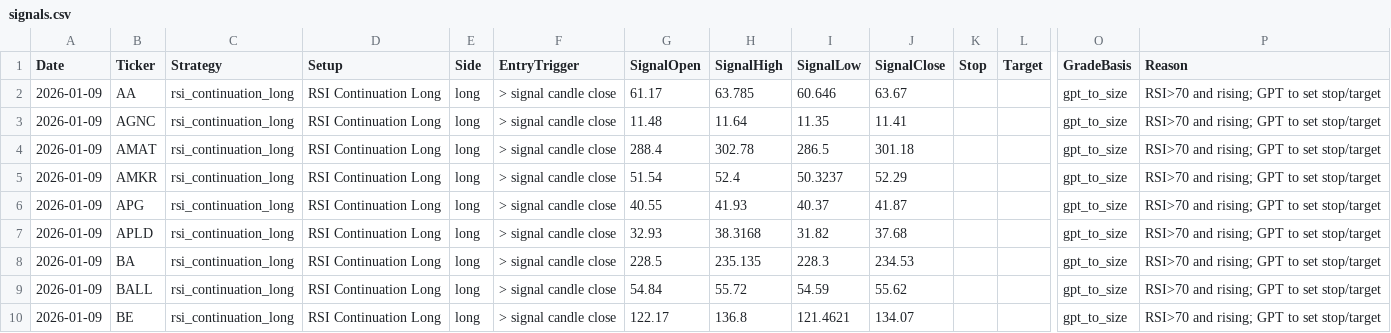
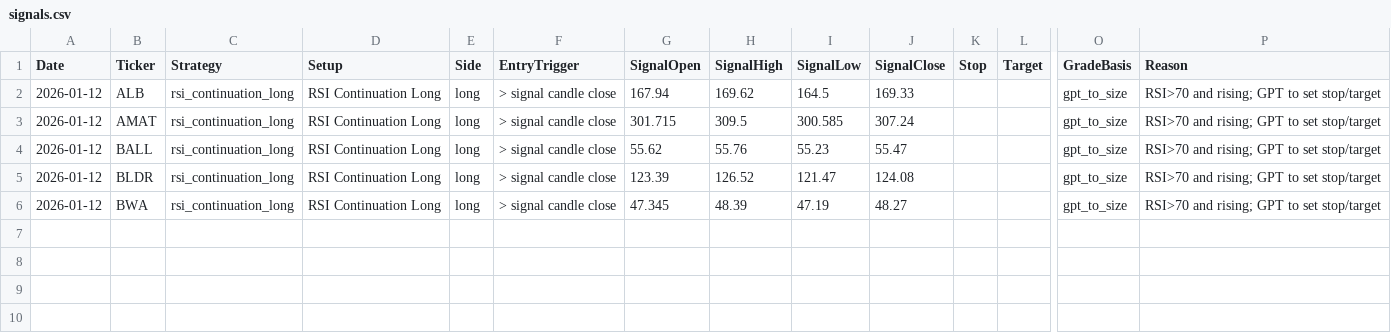
Before and after one commit to mpincus/Swing_Systems, a CSV file: docs/rsi_continuation_long/signals.csv, drawn as a sheet; only a part is shown, gaps mark what is left out; removed rows and columns are numbered as before the commit, all else as after; rows hold the shown columns only; the diff names each change by its address in the sheet, - before the commit and + after, or states it on an @@ line.

```diff
--- a/docs/rsi_continuation_long/signals.csv
+++ b/docs/rsi_continuation_long/signals.csv
-A2 (Date): 2026-01-09
+A2 (Date): 2026-01-12
-B2 (Ticker): AA
+B2 (Ticker): ALB
-G2 (SignalOpen): 61.17
+G2 (SignalOpen): 167.94
-H2 (SignalHigh): 63.785
+H2 (SignalHigh): 169.62
-I2 (SignalLow): 60.646
+I2 (SignalLow): 164.5
-J2 (SignalClose): 63.67
+J2 (SignalClose): 169.33
-row 3: 2026-01-09 | AGNC | rsi_continuation_long | RSI Continuation Long | long | > signal candle close | 11.48 | 11.64 | 11.35 | 11.41 |  |  | gpt_to_size | RSI>70 and rising; GPT to set stop/target
-A3 (Date): 2026-01-09
+A3 (Date): 2026-01-12
-G3 (SignalOpen): 288.4
+G3 (SignalOpen): 301.715
-H3 (SignalHigh): 302.78
+H3 (SignalHigh): 309.5
-I3 (SignalLow): 286.5
+I3 (SignalLow): 300.585
-J3 (SignalClose): 301.18
+J3 (SignalClose): 307.24
-row 5: 2026-01-09 | AMKR | rsi_continuation_long | RSI Continuation Long | long | > signal candle close | 51.54 | 52.4 | 50.3237 | 52.29 |  |  | gpt_to_size | RSI>70 and rising; GPT to set stop/target
-row 6: 2026-01-09 | APG | rsi_continuation_long | RSI Continuation Long | long | > signal candle close | 40.55 | 41.93 | 40.37 | 41.87 |  |  | gpt_to_size | RSI>70 and rising; GPT to set stop/target
-row 7: 2026-01-09 | APLD | rsi_continuation_long | RSI Continuation Long | long | > signal candle close | 32.93 | 38.3168 | 31.82 | 37.68 |  |  | gpt_to_size | RSI>70 and rising; GPT to set stop/target
-row 8: 2026-01-09 | BA | rsi_continuation_long | RSI Continuation Long | long | > signal candle close | 228.5 | 235.135 | 228.3 | 234.53 |  |  | gpt_to_size | RSI>70 and rising; GPT to set stop/target
-A4 (Date): 2026-01-09
+A4 (Date): 2026-01-12
-G4 (SignalOpen): 54.84
+G4 (SignalOpen): 55.62
-H4 (SignalHigh): 55.72
+H4 (SignalHigh): 55.76
-I4 (SignalLow): 54.59
+I4 (SignalLow): 55.23
-J4 (SignalClose): 55.62
+J4 (SignalClose): 55.47
+row 5: 2026-01-12 | BLDR | rsi_continuation_long | RSI Continuation Long | long | > signal candle close | 123.39 | 126.52 | 121.47 | 124.08 |  |  | gpt_to_size | RSI>70 and rising; GPT to set stop/target
-A6 (Date): 2026-01-09
+A6 (Date): 2026-01-12
-B6 (Ticker): BE
+B6 (Ticker): BWA
-G6 (SignalOpen): 122.17
+G6 (SignalOpen): 47.345
-H6 (SignalHigh): 136.8
+H6 (SignalHigh): 48.39
-I6 (SignalLow): 121.4621
+I6 (SignalLow): 47.19
-J6 (SignalClose): 134.07
+J6 (SignalClose): 48.27
```
Also changed, not shown: data/watchlists/channel_up_long.csv, data/watchlists/rsi_continuation_long.csv, 24 other files.
